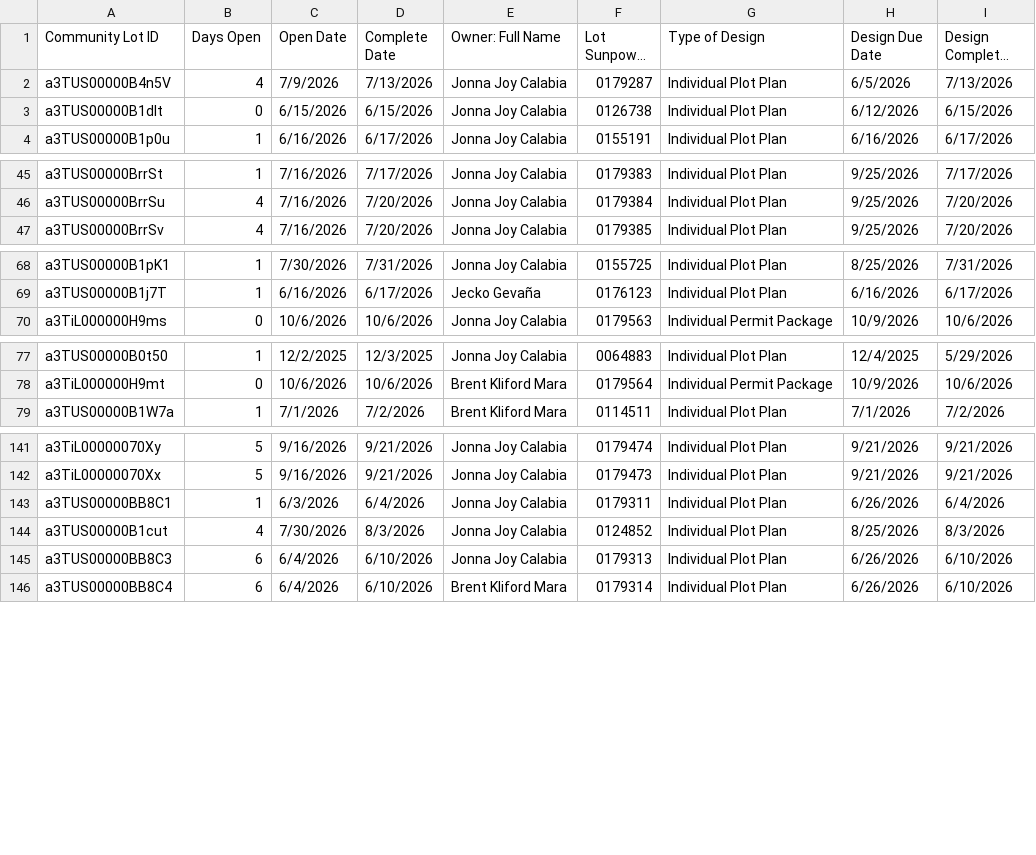
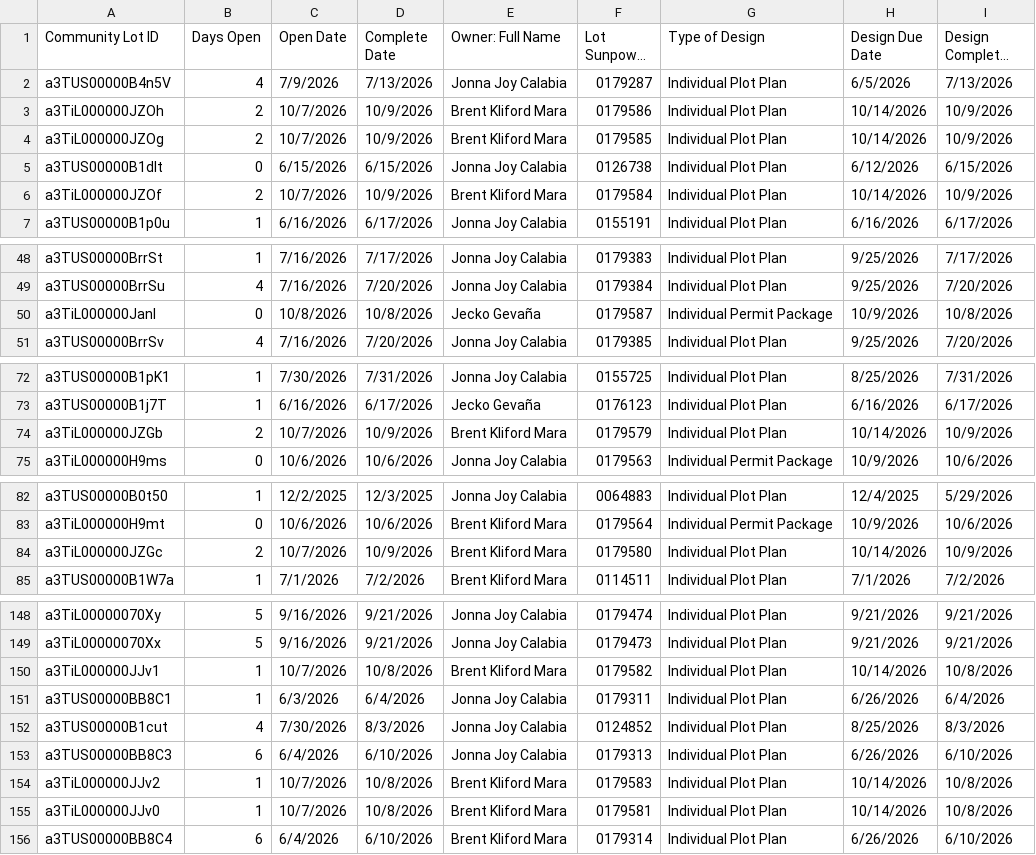
Before and after one commit to newhomes-ops/design-andon, a CSV file: Lot Design.csv, drawn as a sheet; only a part is shown, gaps mark what is left out; long unchanged cells end in …; the diff covers the shown part only; the diff names each change by its address in the sheet, - before the commit and + after, or states it on an @@ line.

```diff
--- a/Lot Design.csv
+++ b/Lot Design.csv
+row 3: a3TiL000000JZOh | 2 | 10/7/2026 | 10/9/2026 | Brent Kliford Mara | 0179586 | Individual Plot Plan | 10/14/2026 | 10/9/2026
+row 4: a3TiL000000JZOg | 2 | 10/7/2026 | 10/9/2026 | Brent Kliford Mara | 0179585 | Individual Plot Plan | 10/14/2026 | 10/9/2026
+row 6: a3TiL000000JZOf | 2 | 10/7/2026 | 10/9/2026 | Brent Kliford Mara | 0179584 | Individual Plot Plan | 10/14/2026 | 10/9/2026
+row 50: a3TiL000000Janl | 0 | 10/8/2026 | 10/8/2026 | Jecko Gevaña | 0179587 | Individual Permit Package | 10/9/2026 | 10/8/2026
+row 74: a3TiL000000JZGb | 2 | 10/7/2026 | 10/9/2026 | Brent Kliford Mara | 0179579 | Individual Plot Plan | 10/14/2026 | 10/9/2026
+row 84: a3TiL000000JZGc | 2 | 10/7/2026 | 10/9/2026 | Brent Kliford Mara | 0179580 | Individual Plot Plan | 10/14/2026 | 10/9/2026
+row 150: a3TiL000000JJv1 | 1 | 10/7/2026 | 10/8/2026 | Brent Kliford Mara | 0179582 | Individual Plot Plan | 10/14/2026 | 10/8/2026
+row 154: a3TiL000000JJv2 | 1 | 10/7/2026 | 10/8/2026 | Brent Kliford Mara | 0179583 | Individual Plot Plan | 10/14/2026 | 10/8/2026
+row 155: a3TiL000000JJv0 | 1 | 10/7/2026 | 10/8/2026 | Brent Kliford Mara | 0179581 | Individual Plot Plan | 10/14/2026 | 10/8/2026
```
Also changed, not shown: 1 added row and 11 edited cells elsewhere in this file, Commercial.csv, Community Design and QA.csv, 5 other files.
